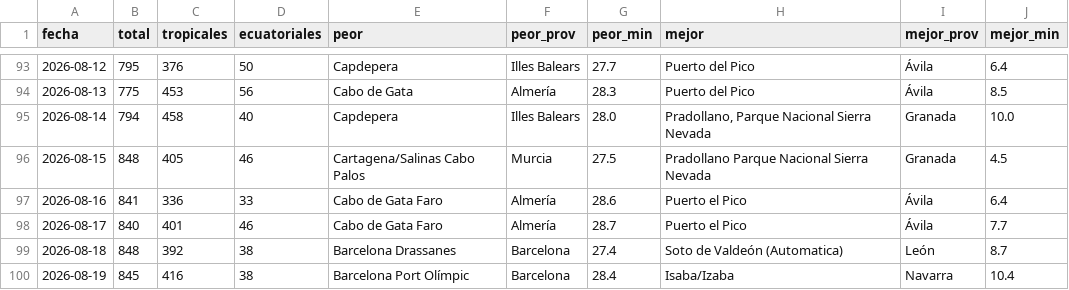
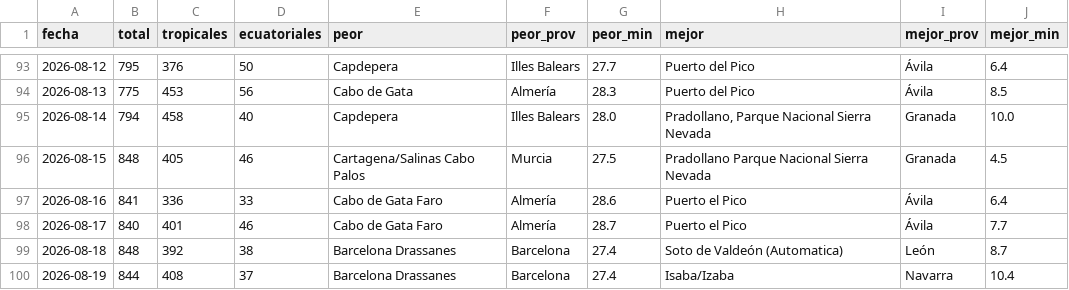
Before and after one commit to prestigyo/refugio-climatico, a CSV file: docs/parte/historial.csv, drawn as a sheet; only a part is shown, gaps mark what is left out.

```diff
--- a/docs/parte/historial.csv
+++ b/docs/parte/historial.csv
@@ -99,2 +99,2 @@ fecha,total,tropicales,ecuatoriales,peor,peor_prov,peor_min,mejor,mejor_prov,mej
 2026-08-18,848,392,38,Barcelona Drassanes,Barcelona,27.4,Soto de Valdeón (Automatica),León,8.7
-2026-08-19,845,416,38,Barcelona Port Olímpic,Barcelona,28.4,Isaba/Izaba,Navarra,10.4
+2026-08-19,844,408,37,Barcelona Drassanes,Barcelona,27.4,Isaba/Izaba,Navarra,10.4
```
Also changed, not shown: 5 other files.
